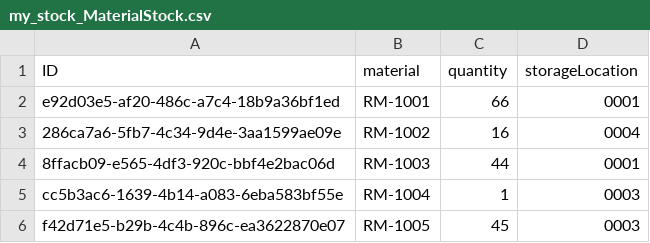
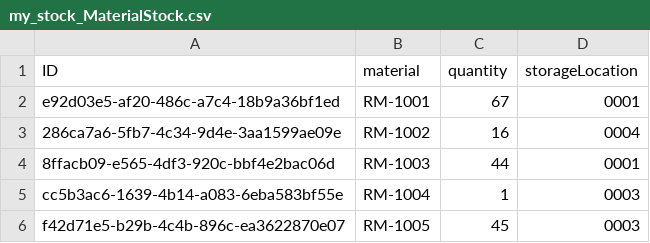
Before and after one commit to reporealtech/stock-monitor, a CSV file: srv/external/data/my_stock_MaterialStock.csv, drawn as a sheet; only a part is shown.

Commit message:
stock change

```diff
--- a/srv/external/data/my_stock_MaterialStock.csv
+++ b/srv/external/data/my_stock_MaterialStock.csv
@@ -1,3 +1,3 @@
 ID,material,quantity,storageLocation
-e92d03e5-af20-486c-a7c4-18b9a36bf1ed,RM-1001,66,0001
+e92d03e5-af20-486c-a7c4-18b9a36bf1ed,RM-1001,67,0001
 286ca7a6-5fb7-4c34-9d4e-3aa1599ae09e,RM-1002,16,0004
```
